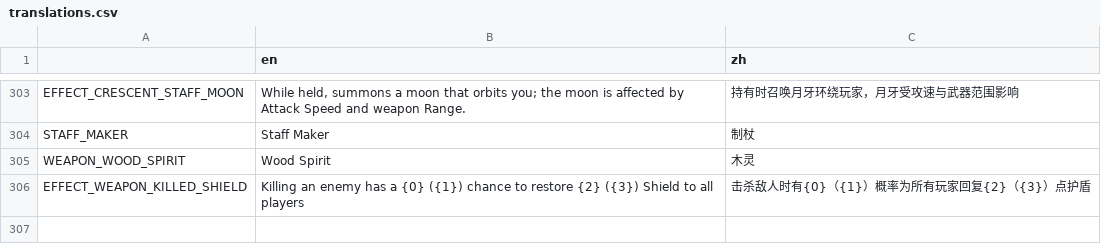
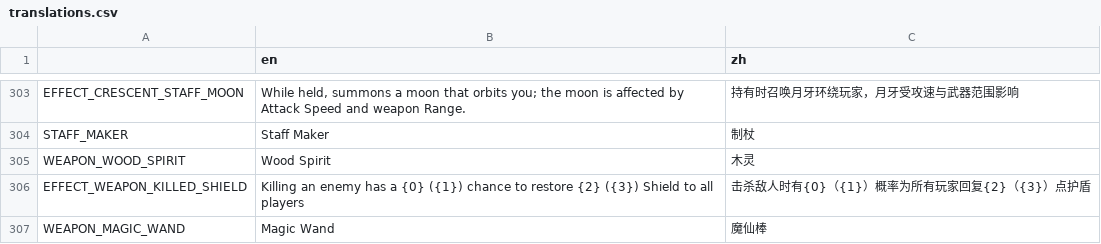
Before and after one commit to FengLiuFeseliud/Brotato-FengAddMods, a CSV file: translations/translations.csv, drawn as a sheet; only a part is shown, gaps mark what is left out; the diff names each change by its address in the sheet, - before the commit and + after, or states it on an @@ line.

Commit message:
add weapon_magic_wand

```diff
--- a/translations/translations.csv
+++ b/translations/translations.csv
+row 307: WEAPON_MAGIC_WAND | Magic Wand | 魔仙棒
```
Also changed, not shown: 22 other files.
